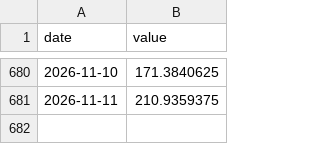
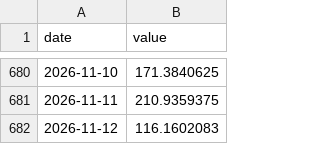
Before and after one commit to EnriqueChueca93/macroscope-spain, a CSV file: data/series/electricity_price.csv, drawn as a sheet; only a part is shown, gaps mark what is left out.

```diff
--- a/data/series/electricity_price.csv
+++ b/data/series/electricity_price.csv
@@ -681 +681,2 @@ date,value
 2026-11-11,210.9359375
+2026-11-12,116.1602083
```
Also changed, not shown: data/series/electricity_demand.csv, data/series/state_debt_avg_coupon.csv, 9 other files.
